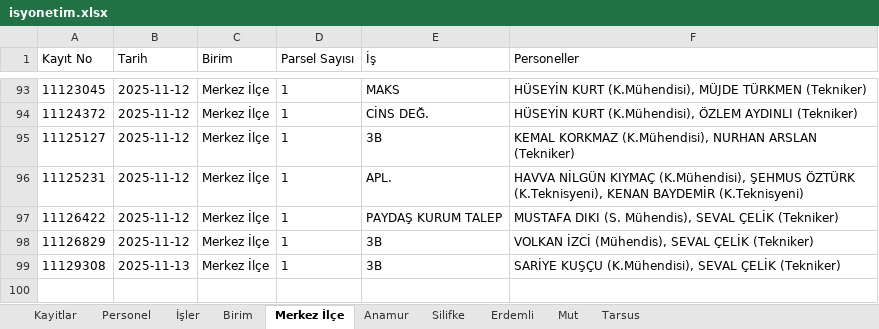
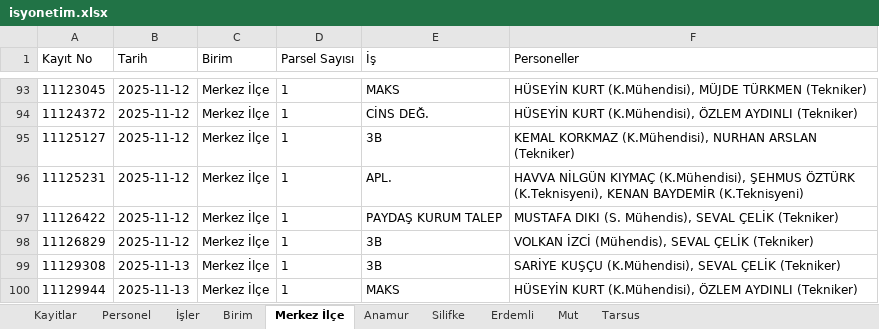
Before and after one commit to gokhangeo/isyonetim, an Excel workbook: isyonetim.xlsx, sheet Merkez İlçe, drawn as a sheet; only a part is shown, gaps mark what is left out; values as stored, in another font and other column widths than the file's, no borders; the diff names each change by its address in the sheet, - before the commit and + after, or states it on an @@ line.

Commit message:
[Kadastro App] Yeni kayıt eklendi: 11129944

```diff
--- a/isyonetim.xlsx (sheet Merkez İlçe)
+++ b/isyonetim.xlsx (sheet Merkez İlçe)
+row 100: 11129944 | 2025-11-13 | Merkez İlçe | 1 | MAKS | HÜSEYİN KURT (K.Mühendisi), ÖZLEM AYDINLI (Tekniker)
```
Also changed, not shown: sheet Kayitlar.
